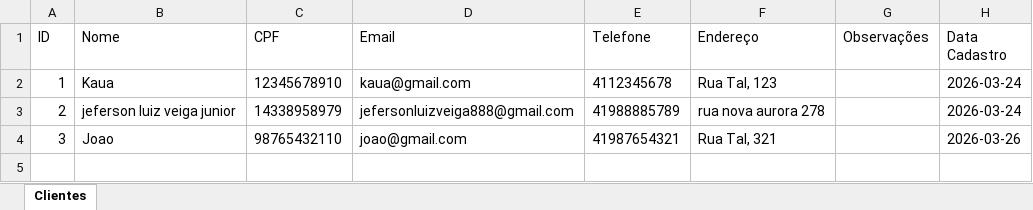
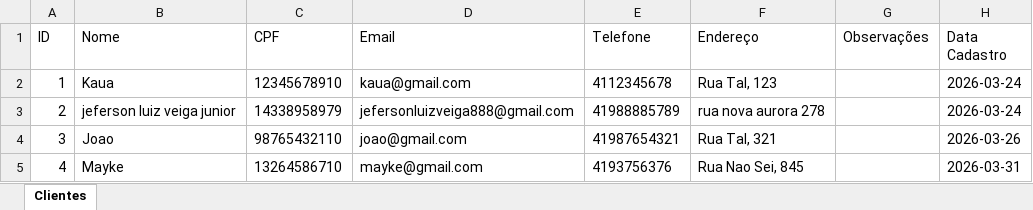
Before and after one commit to kauasanches/Hotel-RS, an Excel workbook: db/clientes.xlsx, sheet Clientes, drawn as a sheet; values as stored, in another font and other column widths than the file's, no borders; the diff names each change by its address in the sheet, - before the commit and + after, or states it on an @@ line.

```diff
--- a/db/clientes.xlsx (sheet Clientes)
+++ b/db/clientes.xlsx (sheet Clientes)
+row 5: 4 | Mayke | 13264586710 | mayke@gmail.com | 4193756376 | Rua Nao Sei, 845 |  | 2026-03-31
```
Also changed, not shown: 6 other files.
